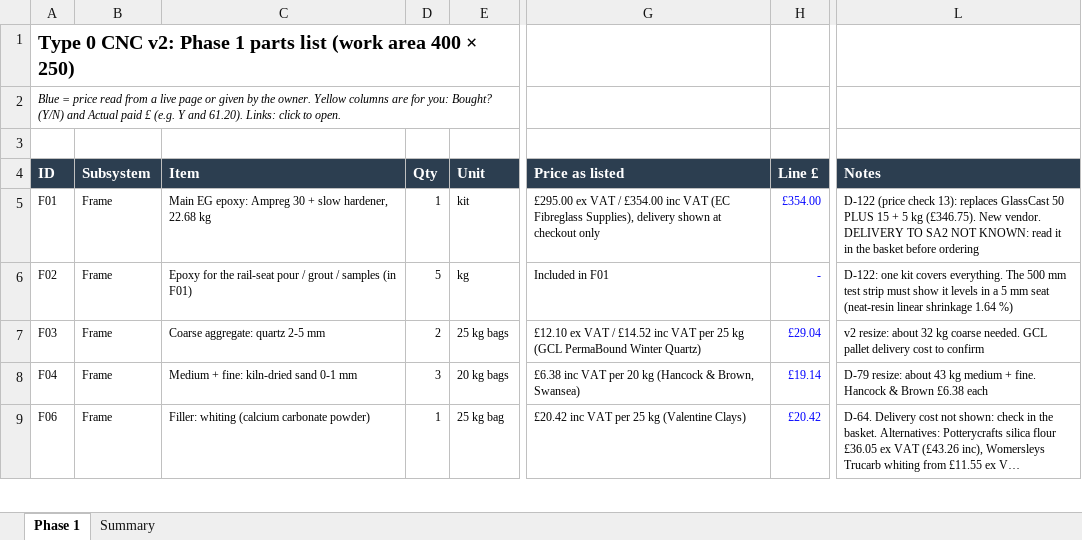
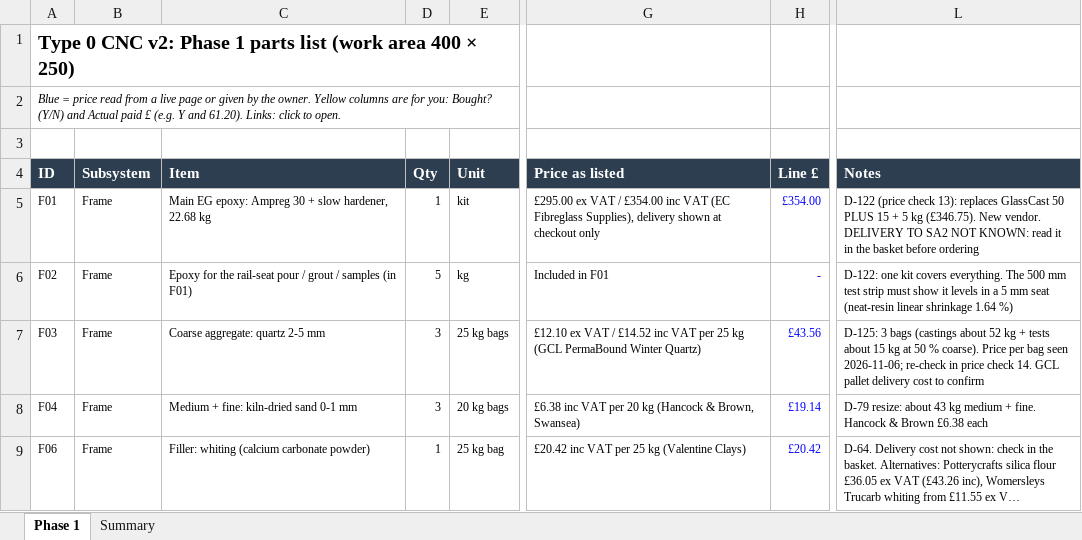
Before and after one commit to yousef-chitani/Type_0_CNC, an Excel workbook: docs/phase1-bom.xlsx, sheet Phase 1, drawn as a sheet; only a part is shown, gaps mark what is left out; long unchanged cells end in …; values as stored, in another font and other column widths than the file's, no borders; the diff names each change by its address in the sheet, - before the commit and + after, or states it on an @@ line.

```diff
--- a/docs/phase1-bom.xlsx (sheet Phase 1)
+++ b/docs/phase1-bom.xlsx (sheet Phase 1)
-D7 (Qty): 2
+D7 (Qty): 3
-H7 (Line £): £29.04
+H7 (Line £): £43.56
-L7 (Notes): v2 resize: about 32 kg coarse needed. GCL pallet…
+L7 (Notes): D-125: 3 bags (castings about 52 kg + tests about 15 kg at 50 % coarse). Price per bag seen 2026-11-06; re-check in price check 14. GCL pallet…
```
Also changed, not shown: 10 other files.
